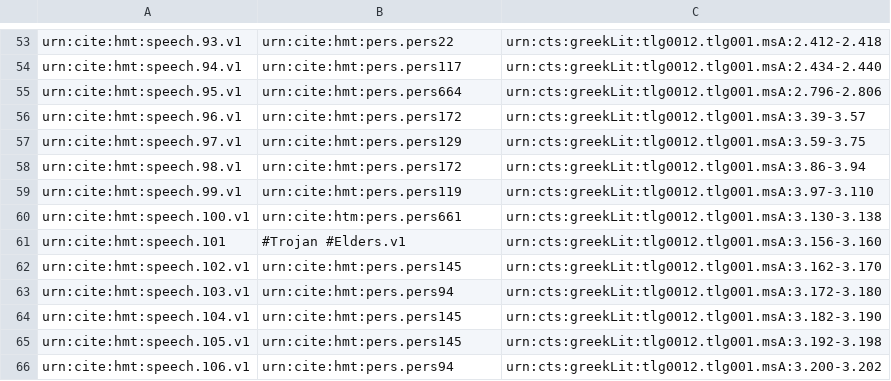
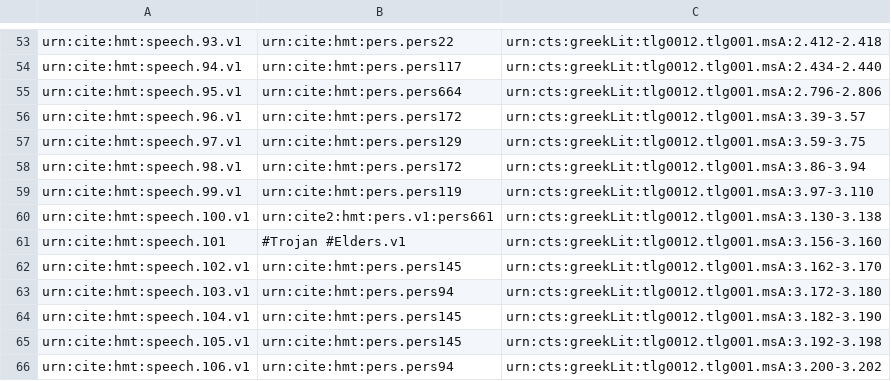
Before and after one commit to homermultitext/hmt-archive, a CSV file: pre-archive/collections/analyses/speeches.csv, drawn as a sheet; only a part is shown, gaps mark what is left out.

```diff
--- a/pre-archive/collections/analyses/speeches.csv
+++ b/pre-archive/collections/analyses/speeches.csv
@@ -59,3 +59,3 @@ urn:cite:hmt:speech.98.v1,urn:cite:hmt:pers.pers172,urn:cts:greekLit:tlg0012.tlg
 urn:cite:hmt:speech.99.v1,urn:cite:hmt:pers.pers119,urn:cts:greekLit:tlg0012.tlg001.msA:3.97-3.110
-urn:cite:hmt:speech.100.v1,urn:cite:htm:pers.pers661,urn:cts:greekLit:tlg0012.tlg001.msA:3.130-3.138
+urn:cite:hmt:speech.100.v1,urn:cite2:hmt:pers.v1:pers661,urn:cts:greekLit:tlg0012.tlg001.msA:3.130-3.138
 urn:cite:hmt:speech.101,#Trojan #Elders.v1,urn:cts:greekLit:tlg0012.tlg001.msA:3.156-3.160
```
Also changed, not shown: 8 other files.
